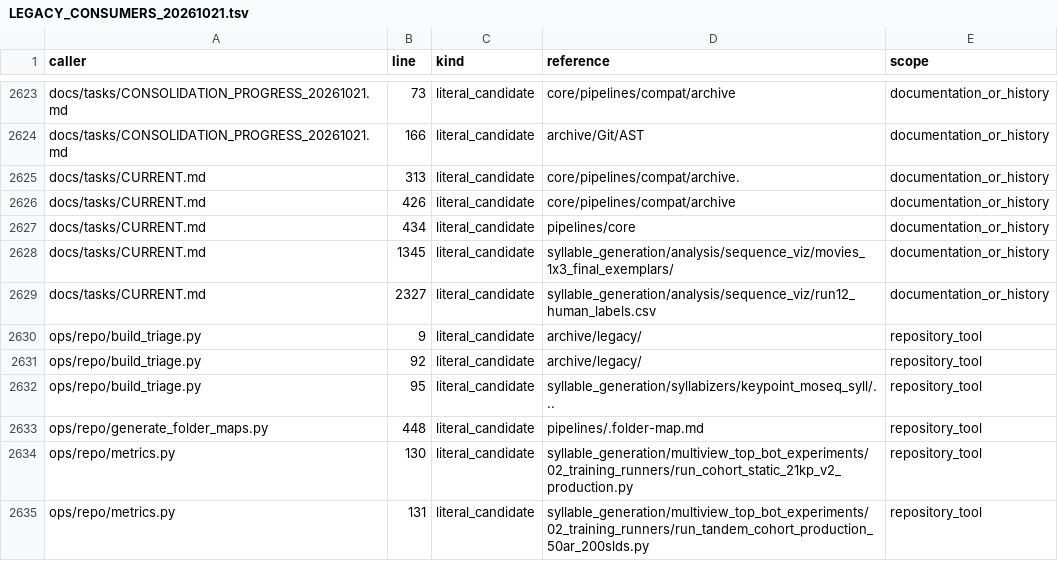
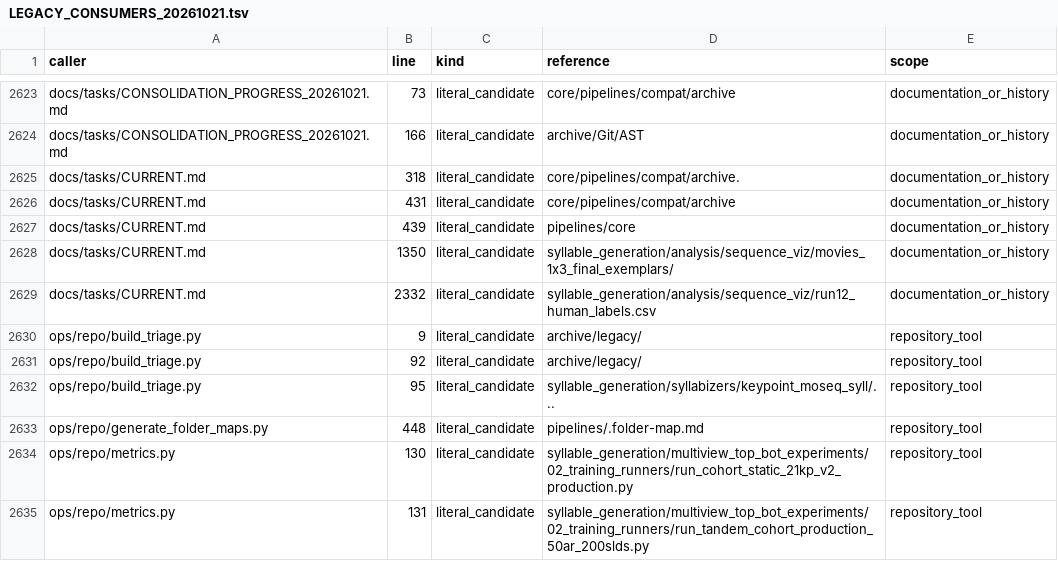
Before and after one commit to sebeliassen/FiberphotometryCode, a TSV file: registry/LEGACY_CONSUMERS_20261021.tsv, drawn as a sheet; only a part is shown, gaps mark what is left out.

```diff
--- a/registry/LEGACY_CONSUMERS_20261021.tsv
+++ b/registry/LEGACY_CONSUMERS_20261021.tsv
@@ -2624,7 +2624,7 @@ docs/tasks/CONSOLIDATION_PROGRESS_20261021.md	73	literal_candidate	core/pipeline
 docs/tasks/CONSOLIDATION_PROGRESS_20261021.md	166	literal_candidate	archive/Git/AST	documentation_or_history
-docs/tasks/CURRENT.md	313	literal_candidate	core/pipelines/compat/archive.	documentation_or_history
-docs/tasks/CURRENT.md	426	literal_candidate	core/pipelines/compat/archive	documentation_or_history
-docs/tasks/CURRENT.md	434	literal_candidate	pipelines/core	documentation_or_history
-docs/tasks/CURRENT.md	1345	literal_candidate	syllable_generation/analysis/sequence_viz/movies_1x3_final_exemplars/	documentation_or_history
-docs/tasks/CURRENT.md	2327	literal_candidate	syllable_generation/analysis/sequence_viz/run12_human_labels.csv	documentation_or_history
+docs/tasks/CURRENT.md	318	literal_candidate	core/pipelines/compat/archive.	documentation_or_history
+docs/tasks/CURRENT.md	431	literal_candidate	core/pipelines/compat/archive	documentation_or_history
+docs/tasks/CURRENT.md	439	literal_candidate	pipelines/core	documentation_or_history
+docs/tasks/CURRENT.md	1350	literal_candidate	syllable_generation/analysis/sequence_viz/movies_1x3_final_exemplars/	documentation_or_history
+docs/tasks/CURRENT.md	2332	literal_candidate	syllable_generation/analysis/sequence_viz/run12_human_labels.csv	documentation_or_history
 ops/repo/build_triage.py	9	literal_candidate	archive/legacy/	repository_tool
```
Also changed, not shown: 4 other files.
